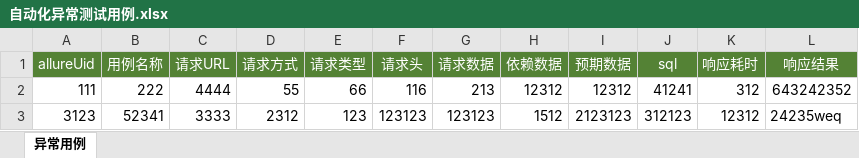
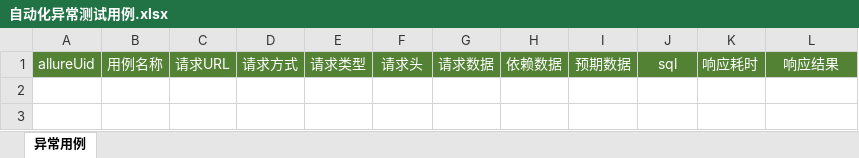
Before and after one commit to Cassianvale/pytest-api-auto, an Excel workbook: utils/other_tools/allure_data/自动化异常测试用例.xlsx, sheet 异常用例, drawn as a sheet; values as stored, in another font and other column widths than the file's, no borders; the diff names each change by its address in the sheet, - before the commit and + after, or states it on an @@ line.

```diff
--- a/utils/other_tools/allure_data/自动化异常测试用例.xlsx (sheet 异常用例)
+++ b/utils/other_tools/allure_data/自动化异常测试用例.xlsx (sheet 异常用例)
-row 2: 111 | 222 | 4444 | 55 | 66 | 116 | 213 | 12312 | 12312 | 41241 | 312 | 643242352
-row 3: 3123 | 52341 | 3333 | 2312 | 123 | 123123 | 123123 | 1512 | 2123123 | 312123 | 12312 | 24235weq
```
Also changed, not shown: Files/test_data/自动化异常测试用例.xlsx, 7 other files.
